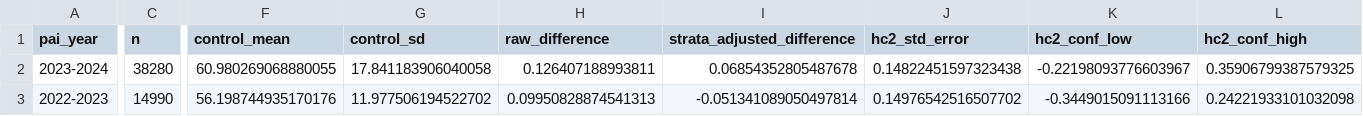
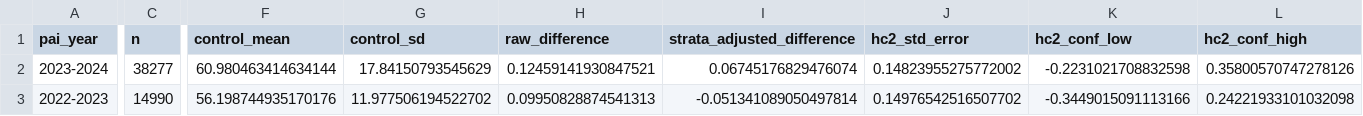
Before and after one commit to in-rolls/quota_unquote, a CSV file: tabs/up_pai_effects.csv, drawn as a sheet; only a part is shown, gaps mark what is left out; the diff covers the shown part only; the diff names each change by its address in the sheet, - before the commit and + after, or states it on an @@ line.

```diff
--- a/tabs/up_pai_effects.csv
+++ b/tabs/up_pai_effects.csv
-C2 (n): 38280
+C2 (n): 38277
-F2 (control_mean): 60.980269068880055
+F2 (control_mean): 60.980463414634144
-G2 (control_sd): 17.841183906040058
+G2 (control_sd): 17.84150793545629
-H2 (raw_difference): 0.126407188993811
+H2 (raw_difference): 0.12459141930847521
-I2 (strata_adjusted_difference): 0.06854352805487678
+I2 (strata_adjusted_difference): 0.06745176829476074
-J2 (hc2_std_error): 0.14822451597323438
+J2 (hc2_std_error): 0.14823955275772002
-K2 (hc2_conf_low): -0.22198093776603967
+K2 (hc2_conf_low): -0.2231021708832598
-L2 (hc2_conf_high): 0.35906799387579325
+L2 (hc2_conf_high): 0.35800570747278126
```
Also changed, not shown: 11 edited cells elsewhere in this file, tabs/raj_pai_effects.csv, 14 other files.
